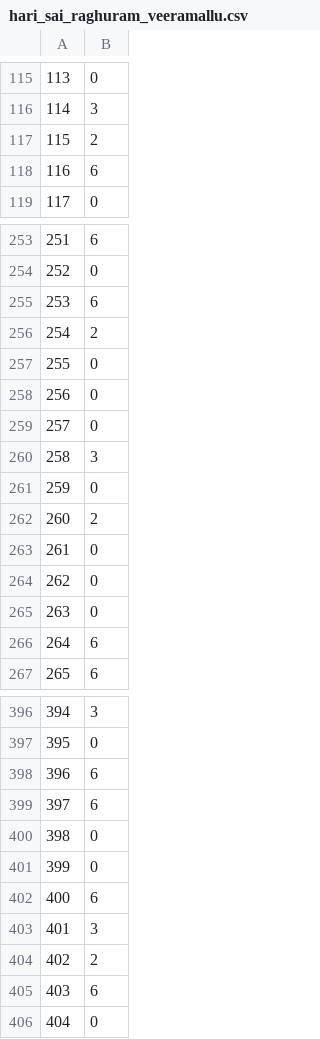
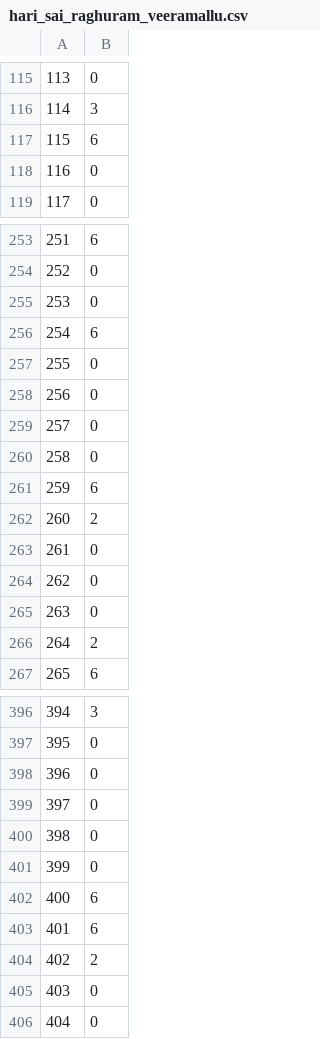
Before and after one commit to Raghuram-Veeramallu/Midas-Summer-Internship-Task, a CSV file: CV_Problem/hari_sai_raghuram_veeramallu.csv, drawn as a sheet; only a part is shown, gaps mark what is left out; the diff covers the shown part only; the diff names each change by its address in the sheet, - before the commit and + after, or states it on an @@ line.

```diff
--- a/CV_Problem/hari_sai_raghuram_veeramallu.csv
+++ b/CV_Problem/hari_sai_raghuram_veeramallu.csv
-B117: 2
+B117: 6
-B118: 6
+B118: 0
-B255: 6
+B255: 0
-B256: 2
+B256: 6
-B260: 3
+B260: 0
-B261: 0
+B261: 6
-B266: 6
+B266: 2
-B398:B399: 6
+B398:B399: 0
-B403: 3
+B403: 6
-B405: 6
+B405: 0
```
Also changed, not shown: 1 added row, 1 removed row and 126 edited cells elsewhere in this file, 3 other files.
